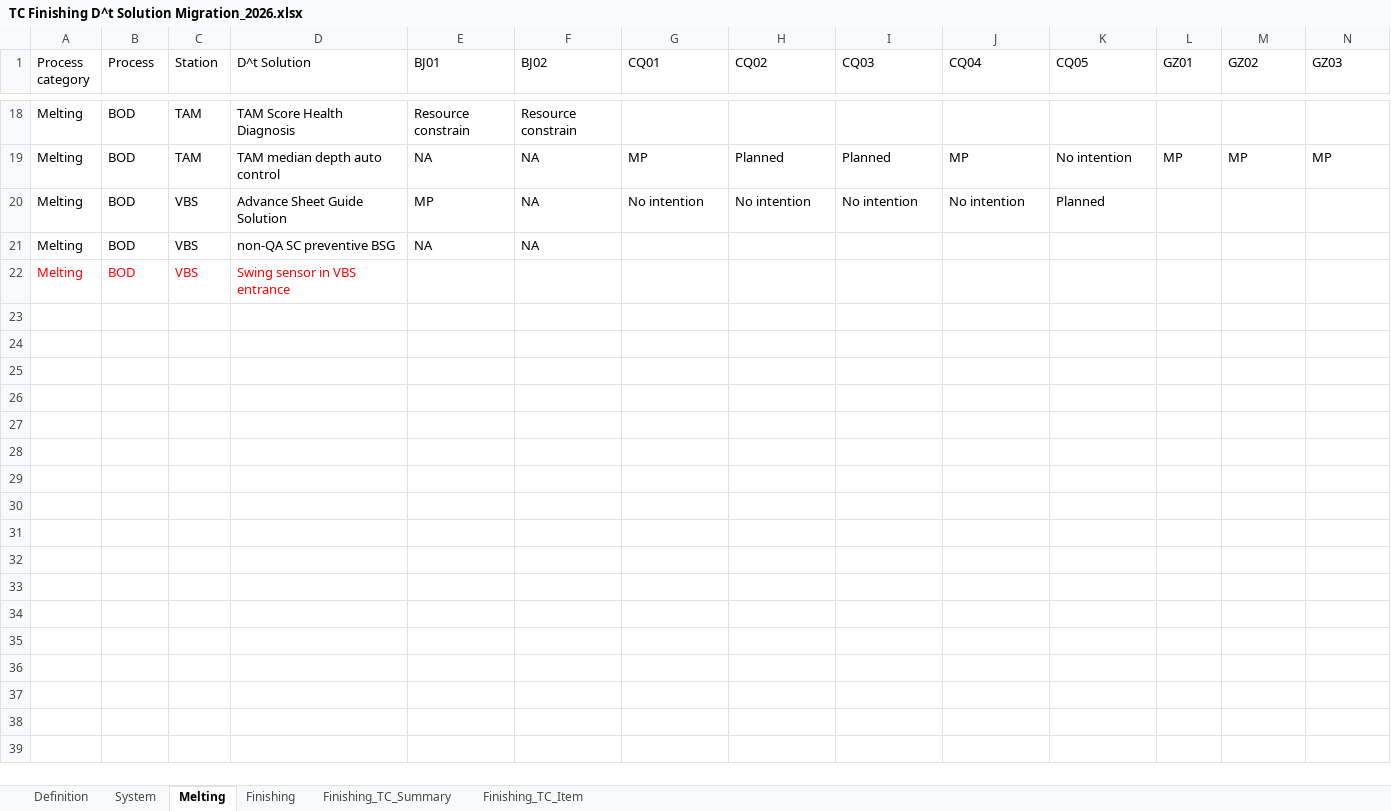
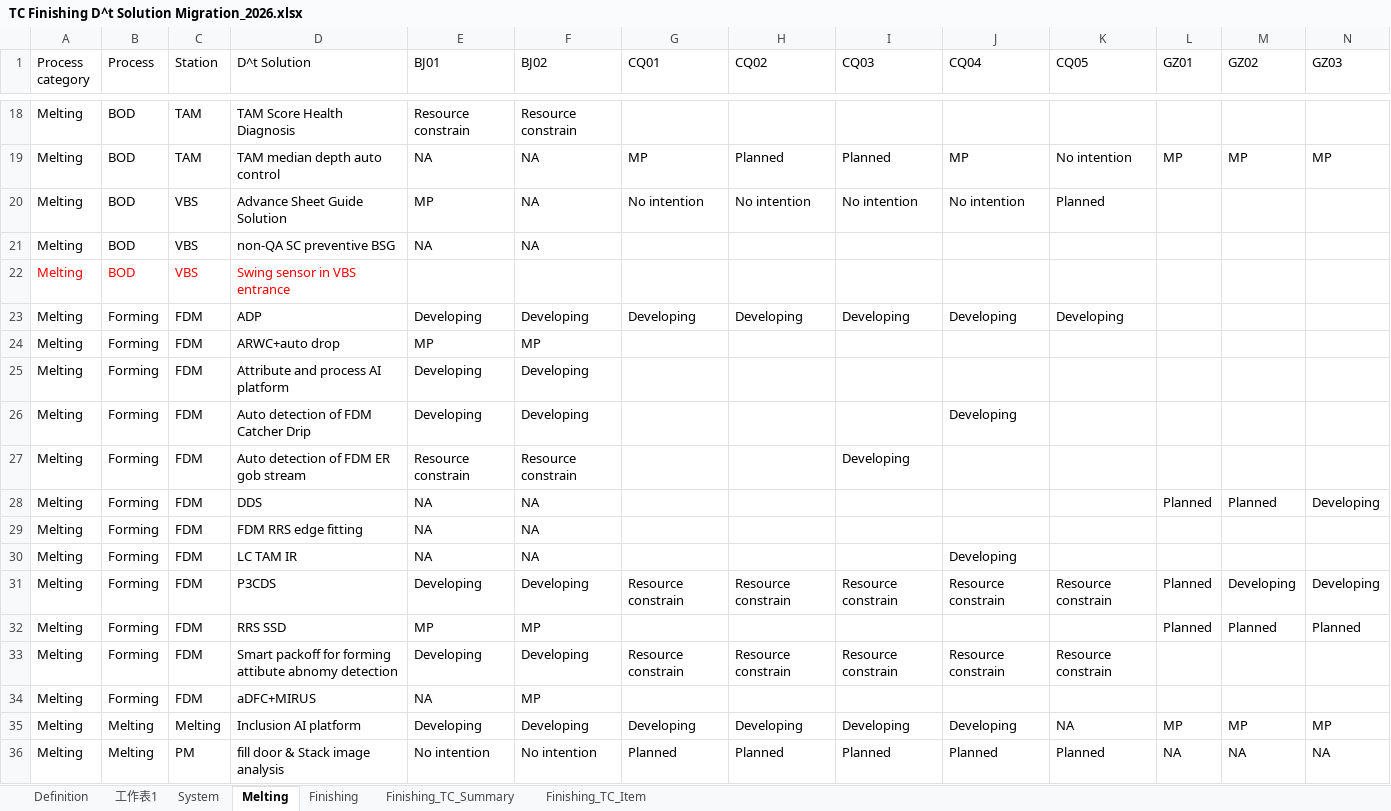
Before and after one commit to a23444452/Dt_Quality_Roadmap, an Excel workbook: TC Finishing D^t Solution Migration_2026.xlsx, sheet Melting, drawn as a sheet; only a part is shown, gaps mark what is left out; values as stored, in another font and other column widths than the file's, no borders; table styles not drawn; rows hold the shown columns only; the diff names each change by its address in the sheet, - before the commit and + after, or states it on an @@ line.

```diff
--- a/TC Finishing D^t Solution Migration_2026.xlsx (sheet Melting)
+++ b/TC Finishing D^t Solution Migration_2026.xlsx (sheet Melting)
+sheet tab: 工作表1
@@ row 23 unhidden: Melting | Forming | FDM | ADP | Developing | Developing | Developing | Developing | Developing | Developing | Developing @@
@@ row 24 unhidden: Melting | Forming | FDM | ARWC+auto drop | MP | MP @@
@@ row 25 unhidden: Melting | Forming | FDM | Attribute and process AI platform | Developing | Developing @@
@@ row 26 unhidden: Melting | Forming | FDM | Auto detection of FDM Catcher Drip | Developing | Developing |  |  |  | Developing @@
@@ row 27 unhidden: Melting | Forming | FDM | Auto detection of FDM ER gob stream | Resource constrain | Resource constrain |  |  | Developing @@
@@ row 28 unhidden: Melting | Forming | FDM | DDS | NA | NA |  |  |  |  |  | Planned | Planned | Developing @@
@@ row 29 unhidden: Melting | Forming | FDM | FDM RRS edge fitting | NA | NA @@
@@ row 30 unhidden: Melting | Forming | FDM | LC TAM IR | NA | NA |  |  |  | Developing @@
@@ row 31 unhidden: Melting | Forming | FDM | P3CDS | Developing | Developing | Resource constrain | Resource constrain | Resource constrain | Resource constrain | Resource constrain | Planned | Developing | Developing @@
@@ row 32 unhidden: Melting | Forming | FDM | RRS SSD | MP | MP |  |  |  |  |  | Planned | Planned | Planned @@
@@ row 33 unhidden: Melting | Forming | FDM | Smart packoff for forming attibute abnomy detection | Developing | Developing | Resource constrain | Resource constrain | Resource constrain | Resource constrain | Resource constrain @@
@@ row 34 unhidden: Melting | Forming | FDM | aDFC+MIRUS | NA | MP @@
@@ row 35 unhidden: Melting | Melting | Melting | Inclusion AI platform | Developing | Developing | Developing | Developing | Developing | Developing | NA | MP | MP | MP @@
@@ row 36 unhidden: Melting | Melting | PM | fill door & Stack image analysis | No intention | No intention | Planned | Planned | Planned | Planned | Planned | NA | NA | NA @@
```
Also changed, not shown: sheet Finishing_TC_Item, sheet Finishing, 14 other files.
